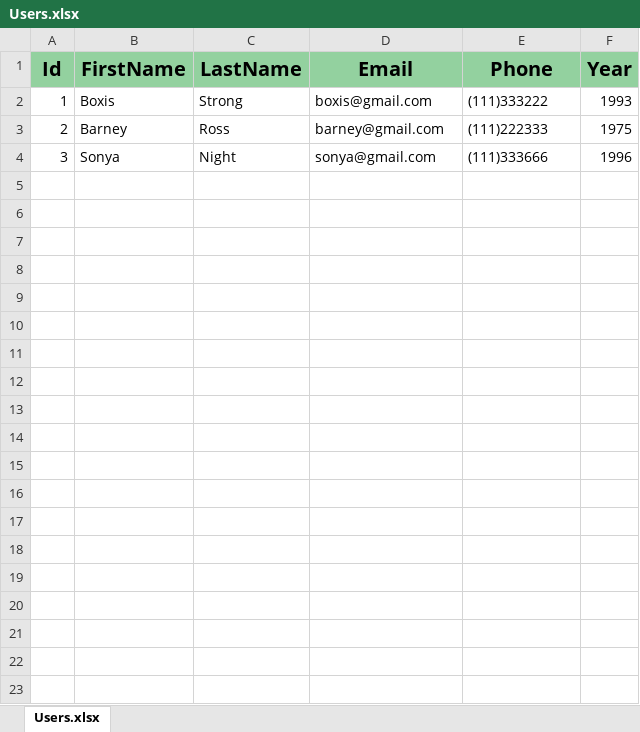
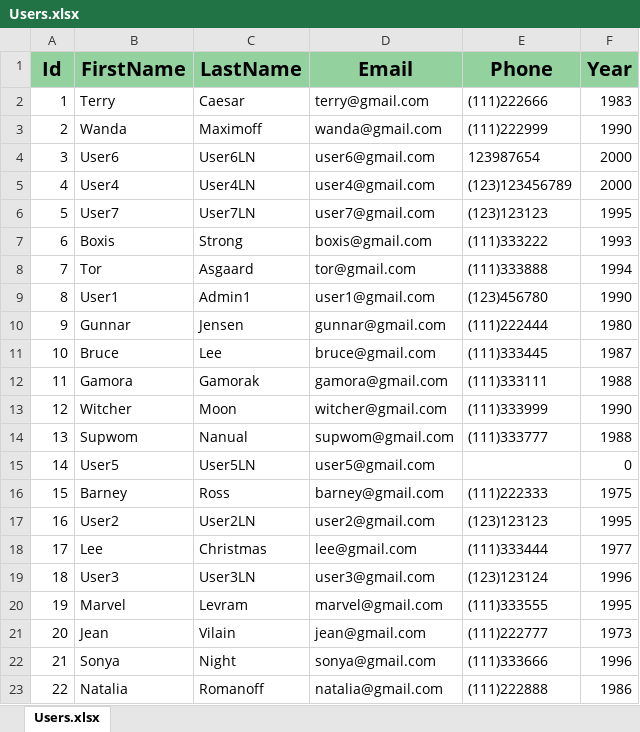
Before and after one commit to Tatsianadev/FitMeApp, an Excel workbook: FitMeApp/wwwroot/ExcelFiles/Users.xlsx, sheet Users.xlsx, drawn as a sheet; values as stored, in another font and other column widths than the file's, no borders; addresses are those after the commit; the diff names each change by its address in the sheet, - before the commit and + after, or states it on an @@ line.

```diff
--- a/FitMeApp/wwwroot/ExcelFiles/Users.xlsx (sheet Users.xlsx)
+++ b/FitMeApp/wwwroot/ExcelFiles/Users.xlsx (sheet Users.xlsx)
+row 2: 1 | Terry | Caesar | terry@gmail.com | (111)222666 | 1983
+row 3: 2 | Wanda | Maximoff | wanda@gmail.com | (111)222999 | 1990
+row 4: 3 | User6 | User6LN | user6@gmail.com | 123987654 | 2000
+row 5: 4 | User4 | User4LN | user4@gmail.com | (123)123456789 | 2000
+row 6: 5 | User7 | User7LN | user7@gmail.com | (123)123123 | 1995
-A7 (Id): 1
+A7 (Id): 6
+row 8: 7 | Tor | Asgaard | tor@gmail.com | (111)333888 | 1994
+row 9: 8 | User1 | Admin1 | user1@gmail.com | (123)456780 | 1990
+row 10: 9 | Gunnar | Jensen | gunnar@gmail.com | (111)222444 | 1980
+row 11: 10 | Bruce | Lee | bruce@gmail.com | (111)333445 | 1987
+row 12: 11 | Gamora | Gamorak | gamora@gmail.com | (111)333111 | 1988
+row 13: 12 | Witcher | Moon | witcher@gmail.com | (111)333999 | 1990
+row 14: 13 | Supwom | Nanual | supwom@gmail.com | (111)333777 | 1988
+row 15: 14 | User5 | User5LN | user5@gmail.com |  | 0
-A16 (Id): 2
+A16 (Id): 15
+row 17: 16 | User2 | User2LN | user2@gmail.com | (123)123123 | 1995
+row 18: 17 | Lee | Christmas | lee@gmail.com | (111)333444 | 1977
+row 19: 18 | User3 | User3LN | user3@gmail.com | (123)123124 | 1996
+row 20: 19 | Marvel | Levram | marvel@gmail.com | (111)333555 | 1995
+row 21: 20 | Jean | Vilain | jean@gmail.com | (111)222777 | 1973
-A22 (Id): 3
+A22 (Id): 21
+row 23: 22 | Natalia | Romanoff | natalia@gmail.com | (111)222888 | 1986
```
Also changed, not shown: 22 other files.
